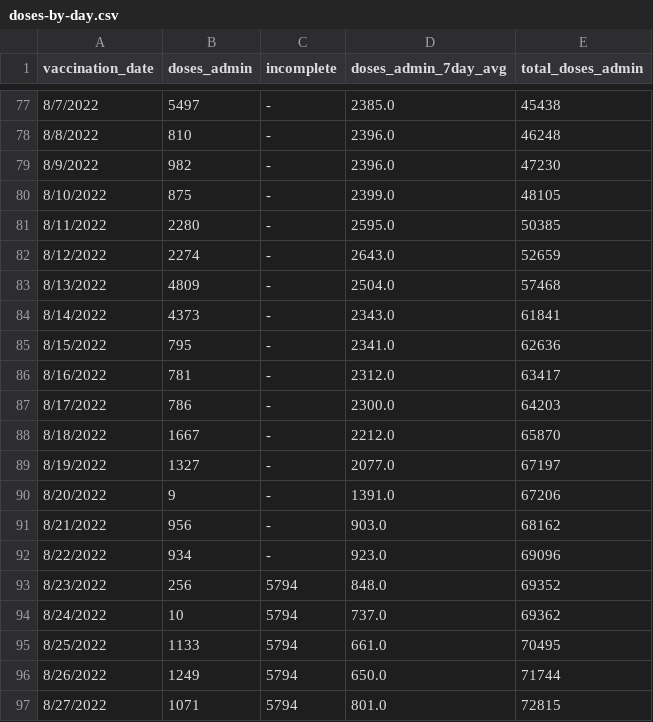
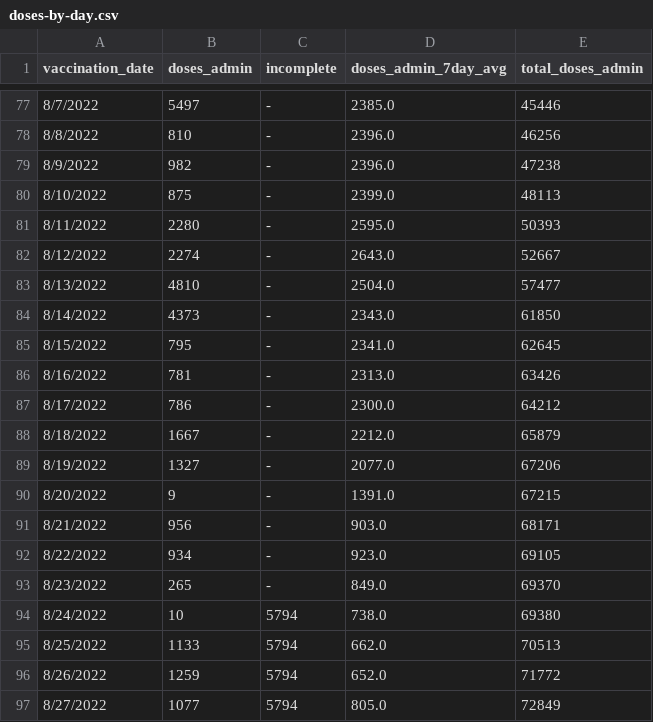
Before and after one commit to nychealth/mpv-vaccine-data, a CSV file: doses/doses-by-day.csv, drawn as a sheet; only a part is shown, gaps mark what is left out; the diff covers the shown part only.

```diff
--- a/doses/doses-by-day.csv
+++ b/doses/doses-by-day.csv
@@ -77,21 +77,21 @@ vaccination_date,doses_admin,incomplete,doses_admin_7day_avg,total_doses_admin
-8/7/2022,5497,-,2385.0,45438
-8/8/2022,810,-,2396.0,46248
-8/9/2022,982,-,2396.0,47230
-8/10/2022,875,-,2399.0,48105
-8/11/2022,2280,-,2595.0,50385
-8/12/2022,2274,-,2643.0,52659
-8/13/2022,4809,-,2504.0,57468
-8/14/2022,4373,-,2343.0,61841
-8/15/2022,795,-,2341.0,62636
-8/16/2022,781,-,2312.0,63417
-8/17/2022,786,-,2300.0,64203
-8/18/2022,1667,-,2212.0,65870
-8/19/2022,1327,-,2077.0,67197
-8/20/2022,9,-,1391.0,67206
-8/21/2022,956,-,903.0,68162
-8/22/2022,934,-,923.0,69096
-8/23/2022,256,5794,848.0,69352
-8/24/2022,10,5794,737.0,69362
-8/25/2022,1133,5794,661.0,70495
-8/26/2022,1249,5794,650.0,71744
-8/27/2022,1071,5794,801.0,72815
+8/7/2022,5497,-,2385.0,45446
+8/8/2022,810,-,2396.0,46256
+8/9/2022,982,-,2396.0,47238
+8/10/2022,875,-,2399.0,48113
+8/11/2022,2280,-,2595.0,50393
+8/12/2022,2274,-,2643.0,52667
+8/13/2022,4810,-,2504.0,57477
+8/14/2022,4373,-,2343.0,61850
+8/15/2022,795,-,2341.0,62645
+8/16/2022,781,-,2313.0,63426
+8/17/2022,786,-,2300.0,64212
+8/18/2022,1667,-,2212.0,65879
+8/19/2022,1327,-,2077.0,67206
+8/20/2022,9,-,1391.0,67215
+8/21/2022,956,-,903.0,68171
+8/22/2022,934,-,923.0,69105
+8/23/2022,265,-,849.0,69370
+8/24/2022,10,5794,738.0,69380
+8/25/2022,1133,5794,662.0,70513
+8/26/2022,1259,5794,652.0,71772
+8/27/2022,1077,5794,805.0,72849
```
Also changed, not shown: 1 added row and 37 edited cells elsewhere in this file.
